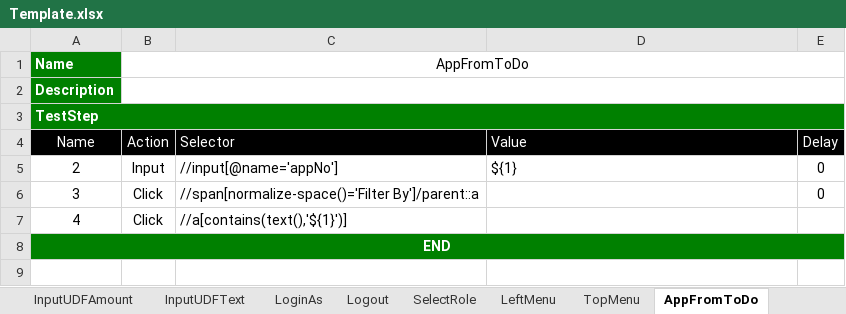
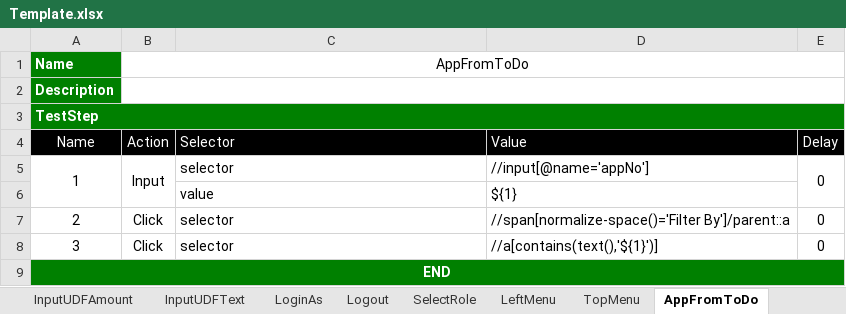
Before and after one commit to ttquang/selenium-example, an Excel workbook: Template.xlsx, sheet AppFromToDo, drawn as a sheet; values as stored, in another font and other column widths than the file's, no borders; charts and pictures not drawn; removed rows and columns are numbered as before the commit, all else as after; the diff names each change by its address in the sheet, - before the commit and + after, or states it on an @@ line.

```diff
--- a/Template.xlsx (sheet AppFromToDo)
+++ b/Template.xlsx (sheet AppFromToDo)
-B3:E3 fill: #008000
+B3:E3 fill: none
+row 5: 1 | Input | selector | //input[@name='appNo'] | 0
+row 6:  |  | value | ${1}
-B7 (Action): Input
+B7 (Action): Click
-C7 (Selector): //input[@name='appNo']
+C7 (Selector): selector
-D7 (Value): ${1}
+D7 (Value): //span[normalize-space()='Filter By']/parent::a
-C8 (Selector): //span[normalize-space()='Filter By']/parent::a
+C8 (Selector): selector
-D8 (Value): (empty)
+D8 (Value): //a[contains(text(),'${1}')]
-row 7: 4 | Click | //a[contains(text(),'${1}')]
-B9:E9 fill: #008000
+B9:E9 fill: none
```
Also changed, not shown: sheet LoginAs, sheet InputUDFAmount, sheet InputUDFText, sheet SelectRole, sheet ChosenSelect, sheet TopMenu, 2 more sheets, charts or pictures, TestSuite3.1.xlsx, 20 other files.
